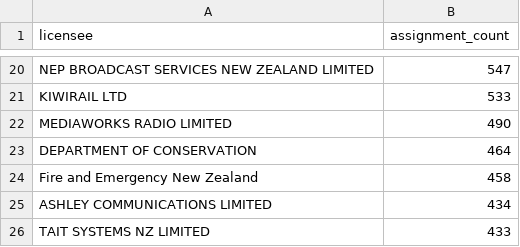
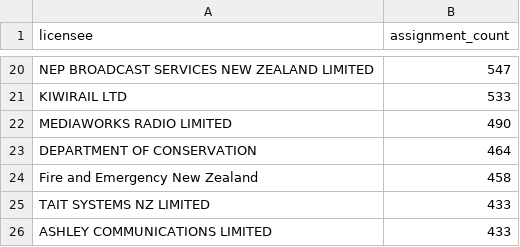
Before and after one commit to spectrumefficiencylimited/sel-current, a CSV file: silver/licensee_analytics.csv, drawn as a sheet; only a part is shown, gaps mark what is left out.

```diff
--- a/silver/licensee_analytics.csv
+++ b/silver/licensee_analytics.csv
@@ -24,3 +24,3 @@ DEPARTMENT OF CONSERVATION,464
 Fire and Emergency New Zealand,458
-ASHLEY COMMUNICATIONS LIMITED,434
 TAIT SYSTEMS NZ LIMITED,433
+ASHLEY COMMUNICATIONS LIMITED,433
```
Also changed, not shown: 6 other files.
